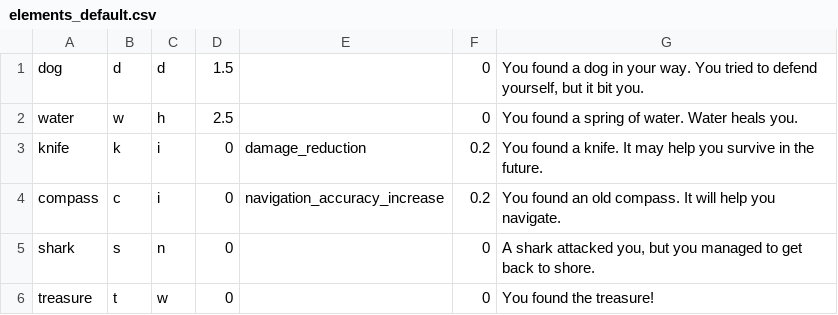
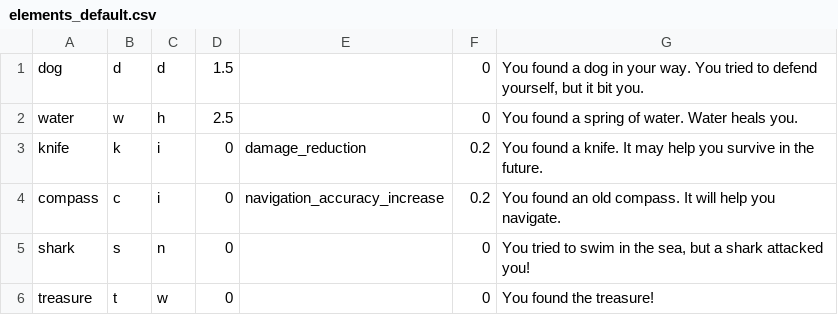
Before and after one commit to mdelopo/treasure_island, a CSV file: elements_default.csv, drawn as a sheet.

Commit message:
added shark_encounter function and probability

```diff
--- a/elements_default.csv
+++ b/elements_default.csv
@@ -4,3 +4,3 @@ knife;k;i;0;damage_reduction;0.2;You found a knife. It may help you survive in t
 compass;c;i;0;navigation_accuracy_increase;0.2;You found an old compass. It will help you navigate.
-shark;s;n;0; ;0;A shark attacked you, but you managed to get back to shore.
+shark;s;n;0; ;0;You tried to swim in the sea, but a shark attacked you!
 treasure;t;w;0; ;0;You found the treasure!
```
Also changed, not shown: 2 other files.
